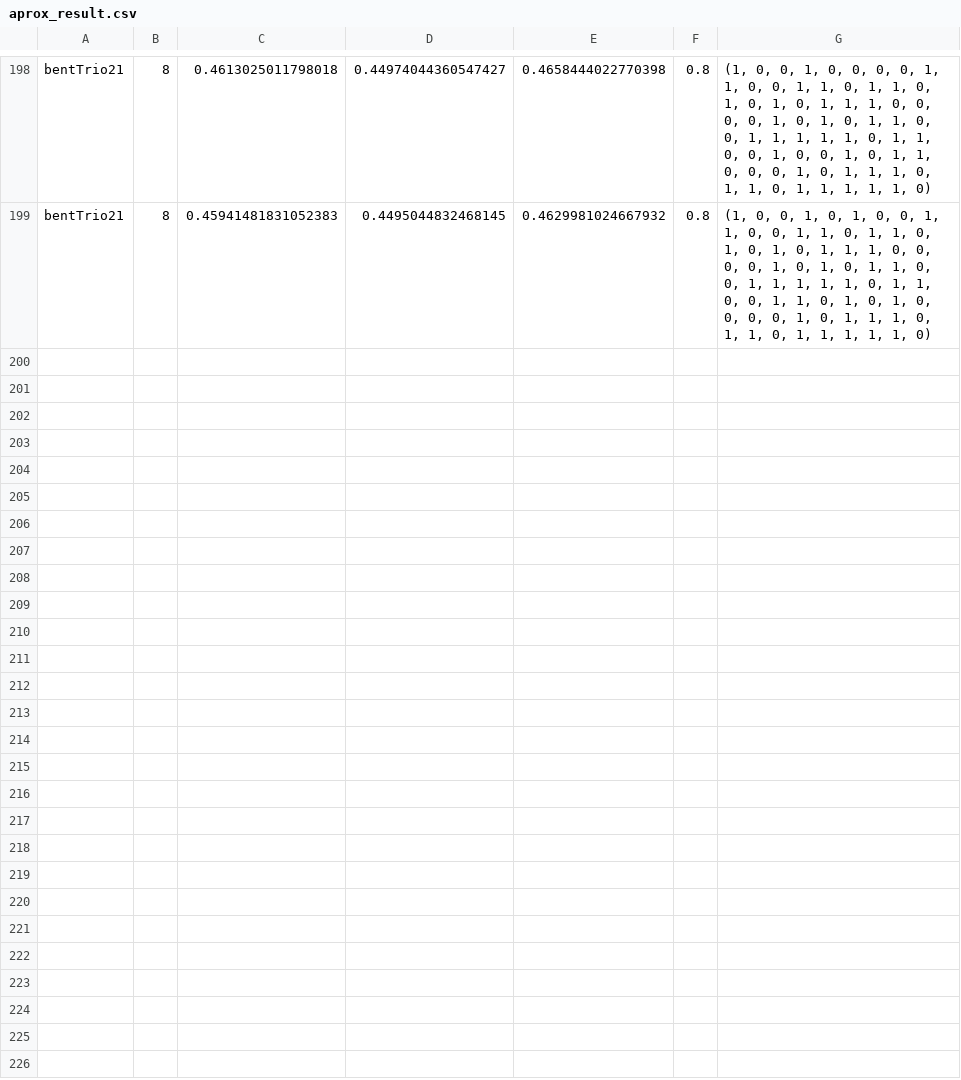
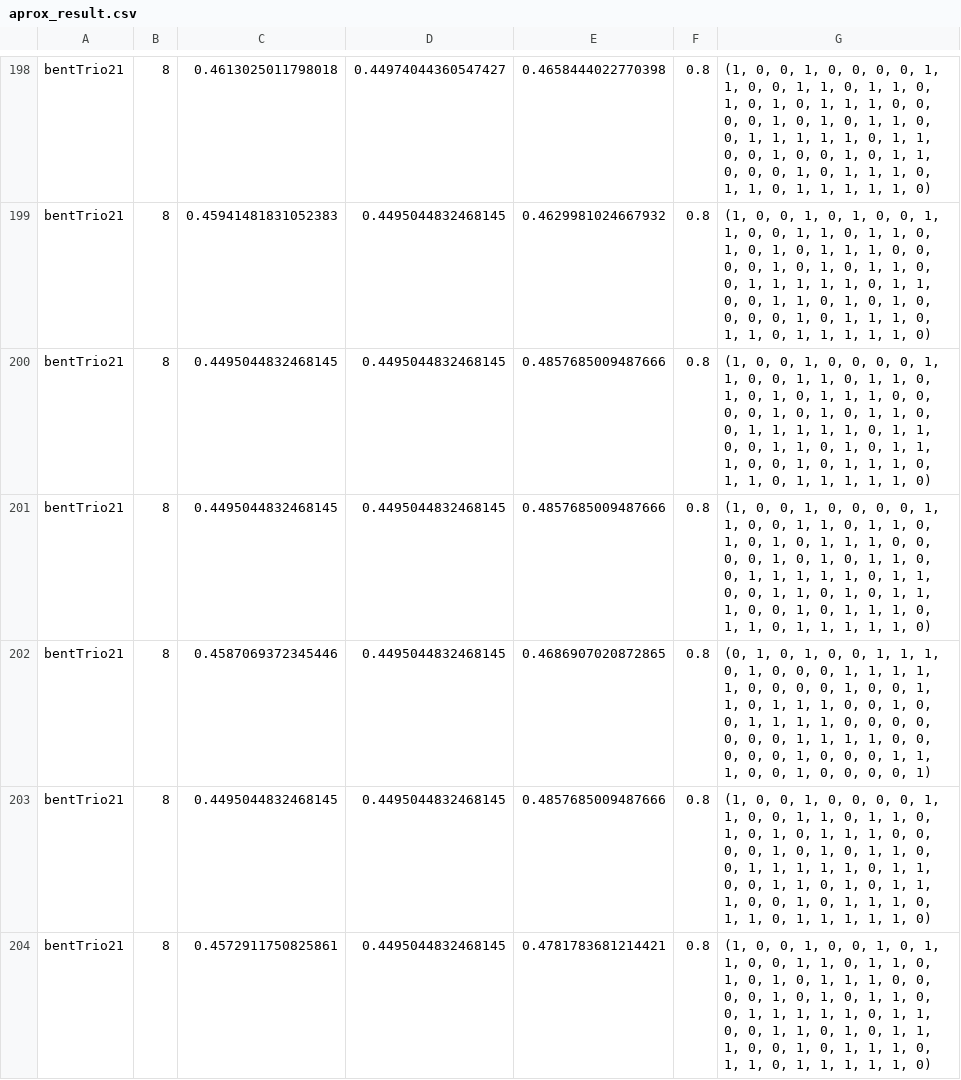
Before and after one commit to Afroim/FBot.py, a CSV file: data/XAUUSD/D1/log/aprox_result.csv, drawn as a sheet; only a part is shown, gaps mark what is left out; the diff covers the shown part only; the diff names each change by its address in the sheet, - before the commit and + after, or states it on an @@ line.

```diff
--- a/data/XAUUSD/D1/log/aprox_result.csv
+++ b/data/XAUUSD/D1/log/aprox_result.csv
+row 200: bentTrio21 | 8 | 0.4495044832468145 | 0.4495044832468145 | 0.4857685009487666 | 0.8 | (1, 0, 0, 1, 0, 0, 0, 0, 1, 1, 0, 0, 1, 1, 0, 1, 1, 0, 1, 0, 1, 0, 1, 1, 1, 0, 0, 0, 0, 1, 0, 1, 0, 1, 1, 0, 0, 1, 1, 1, 1, 1, 0, 1, 1, 0, 0, 1, 1, 0, 1, 0, 1, 1, 1, 0, 0, 1, 0, 1, 1, 1, 0, 1, 1, 0, 1, 1, 1, 1, 1, 0)
+row 201: bentTrio21 | 8 | 0.4495044832468145 | 0.4495044832468145 | 0.4857685009487666 | 0.8 | (1, 0, 0, 1, 0, 0, 0, 0, 1, 1, 0, 0, 1, 1, 0, 1, 1, 0, 1, 0, 1, 0, 1, 1, 1, 0, 0, 0, 0, 1, 0, 1, 0, 1, 1, 0, 0, 1, 1, 1, 1, 1, 0, 1, 1, 0, 0, 1, 1, 0, 1, 0, 1, 1, 1, 0, 0, 1, 0, 1, 1, 1, 0, 1, 1, 0, 1, 1, 1, 1, 1, 0)
+row 202: bentTrio21 | 8 | 0.4587069372345446 | 0.4495044832468145 | 0.4686907020872865 | 0.8 | (0, 1, 0, 1, 0, 0, 1, 1, 1, 0, 1, 0, 0, 0, 1, 1, 1, 1, 1, 0, 0, 0, 0, 1, 0, 0, 1, 1, 0, 1, 1, 1, 0, 0, 1, 0, 0, 1, 1, 1, 1, 0, 0, 0, 0, 0, 0, 0, 1, 1, 1, 1, 0, 0, 0, 0, 0, 1, 0, 0, 0, 1, 1, 1, 0, 0, 1, 0, 0, 0, 0, 1)
+row 203: bentTrio21 | 8 | 0.4495044832468145 | 0.4495044832468145 | 0.4857685009487666 | 0.8 | (1, 0, 0, 1, 0, 0, 0, 0, 1, 1, 0, 0, 1, 1, 0, 1, 1, 0, 1, 0, 1, 0, 1, 1, 1, 0, 0, 0, 0, 1, 0, 1, 0, 1, 1, 0, 0, 1, 1, 1, 1, 1, 0, 1, 1, 0, 0, 1, 1, 0, 1, 0, 1, 1, 1, 0, 0, 1, 0, 1, 1, 1, 0, 1, 1, 0, 1, 1, 1, 1, 1, 0)
+row 204: bentTrio21 | 8 | 0.4572911750825861 | 0.4495044832468145 | 0.4781783681214421 | 0.8 | (1, 0, 0, 1, 0, 0, 1, 0, 1, 1, 0, 0, 1, 1, 0, 1, 1, 0, 1, 0, 1, 0, 1, 1, 1, 0, 0, 0, 0, 1, 0, 1, 0, 1, 1, 0, 0, 1, 1, 1, 1, 1, 0, 1, 1, 0, 0, 1, 1, 0, 1, 0, 1, 1, 1, 0, 0, 1, 0, 1, 1, 1, 0, 1, 1, 0, 1, 1, 1, 1, 1, 0)
```
Also changed, not shown: 5 added rows elsewhere in this file, 4 other files.
